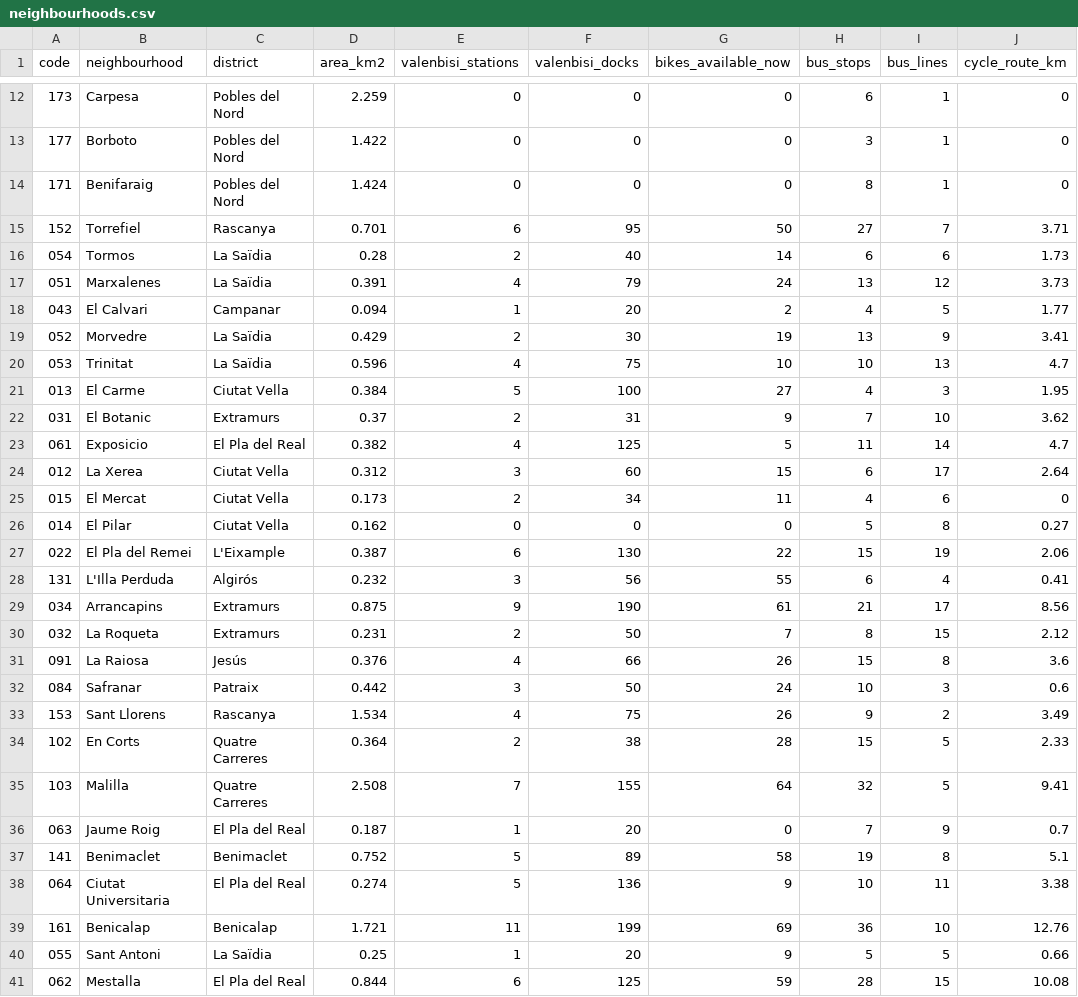
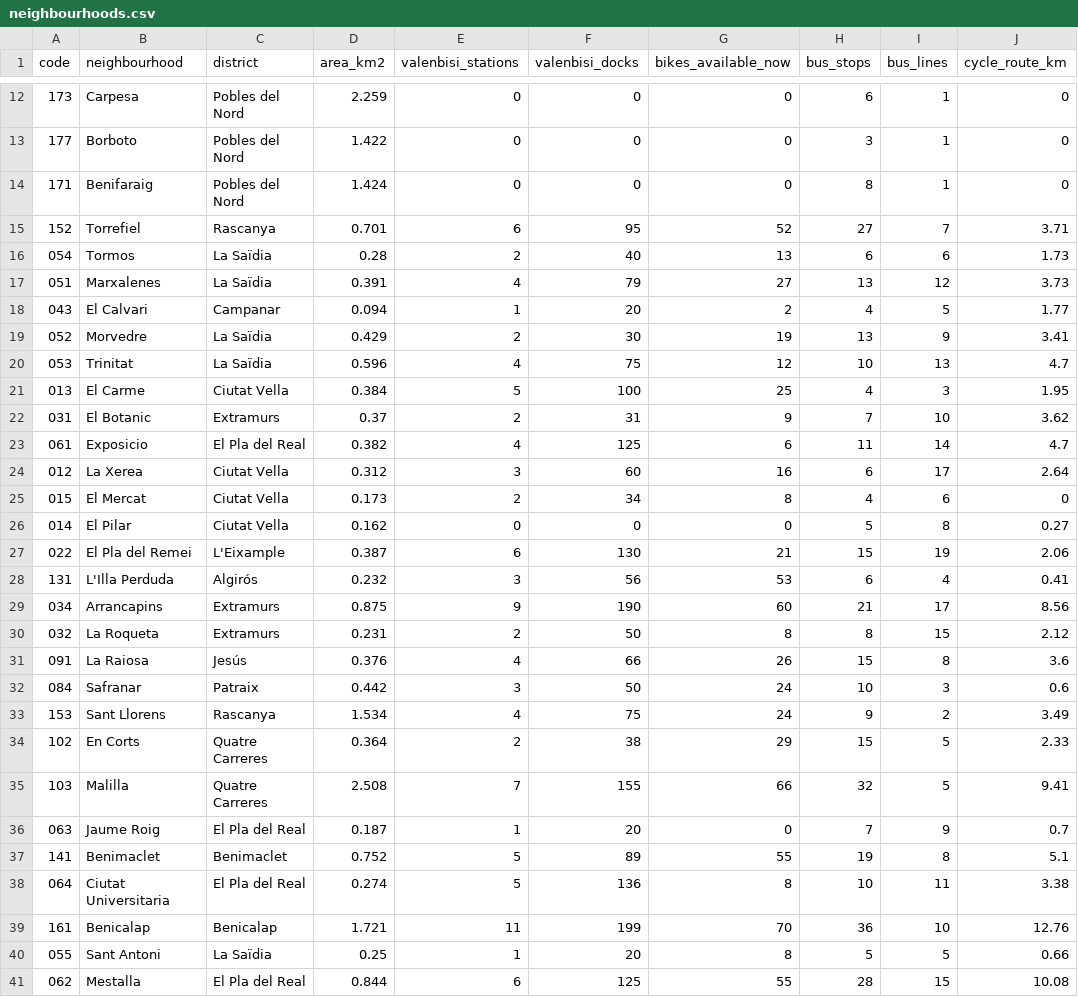
Before and after one commit to Jaimeruizh/valencia-mobility-pulse, a CSV file: kit/neighbourhoods.csv, drawn as a sheet; only a part is shown, gaps mark what is left out; the diff covers the shown part only; the diff names each change by its address in the sheet, - before the commit and + after, or states it on an @@ line.

```diff
--- a/kit/neighbourhoods.csv
+++ b/kit/neighbourhoods.csv
-G15 (bikes_available_now): 50
+G15 (bikes_available_now): 52
-G16 (bikes_available_now): 14
+G16 (bikes_available_now): 13
-G17 (bikes_available_now): 24
+G17 (bikes_available_now): 27
-G20 (bikes_available_now): 10
+G20 (bikes_available_now): 12
-G21 (bikes_available_now): 27
+G21 (bikes_available_now): 25
-G23 (bikes_available_now): 5
+G23 (bikes_available_now): 6
-G24 (bikes_available_now): 15
+G24 (bikes_available_now): 16
-G25 (bikes_available_now): 11
+G25 (bikes_available_now): 8
-G27 (bikes_available_now): 22
+G27 (bikes_available_now): 21
-G28 (bikes_available_now): 55
+G28 (bikes_available_now): 53
-G29 (bikes_available_now): 61
+G29 (bikes_available_now): 60
-G30 (bikes_available_now): 7
+G30 (bikes_available_now): 8
-G33 (bikes_available_now): 26
+G33 (bikes_available_now): 24
-G34 (bikes_available_now): 28
+G34 (bikes_available_now): 29
-G35 (bikes_available_now): 64
+G35 (bikes_available_now): 66
-G37 (bikes_available_now): 58
+G37 (bikes_available_now): 55
-G38 (bikes_available_now): 9
+G38 (bikes_available_now): 8
-G39 (bikes_available_now): 69
+G39 (bikes_available_now): 70
-G40 (bikes_available_now): 9
+G40 (bikes_available_now): 8
-G41 (bikes_available_now): 59
+G41 (bikes_available_now): 55
```
Also changed, not shown: 27 edited cells elsewhere in this file, kit/city_history.csv, kit/valenbisi_stations.csv, 7 other files.
